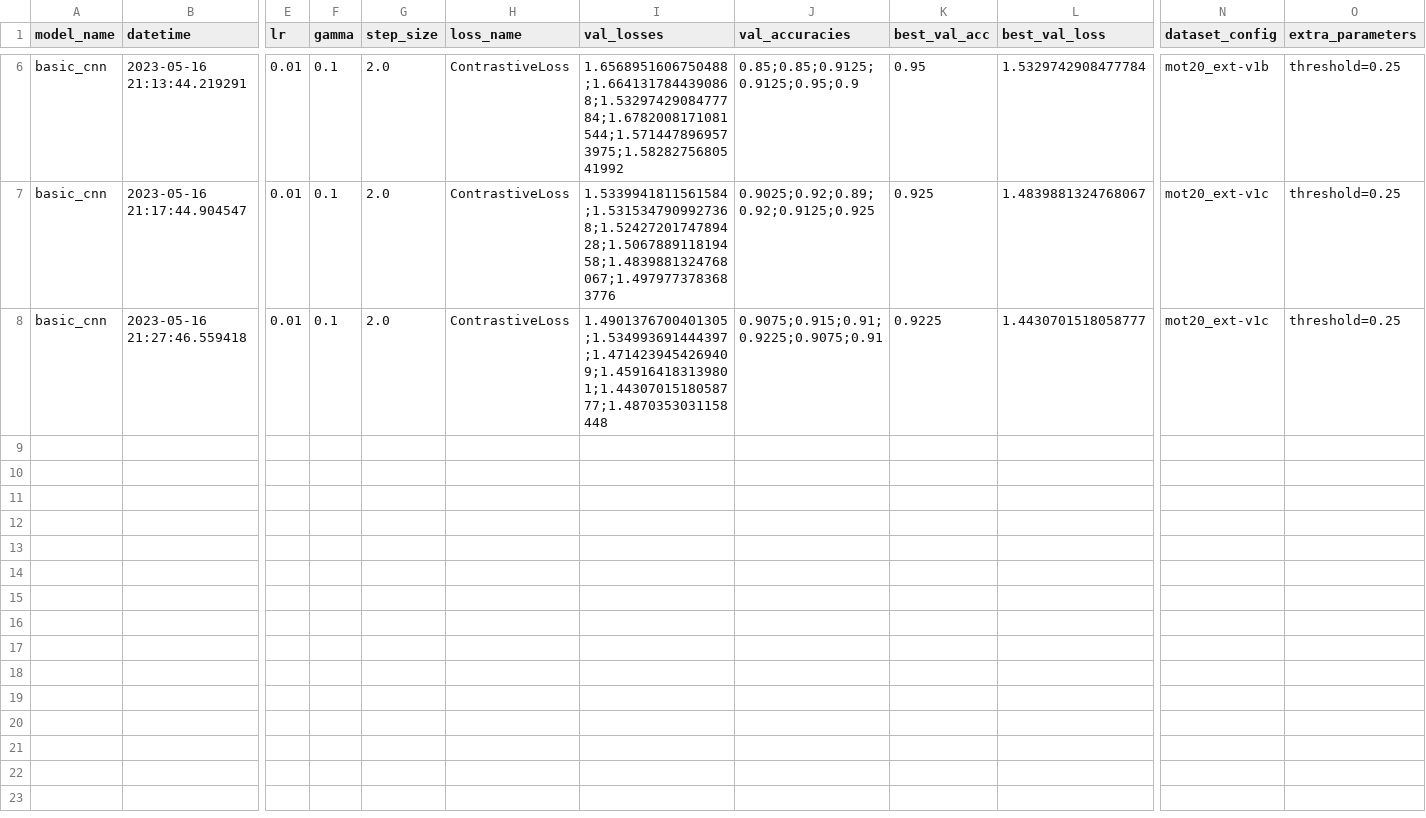
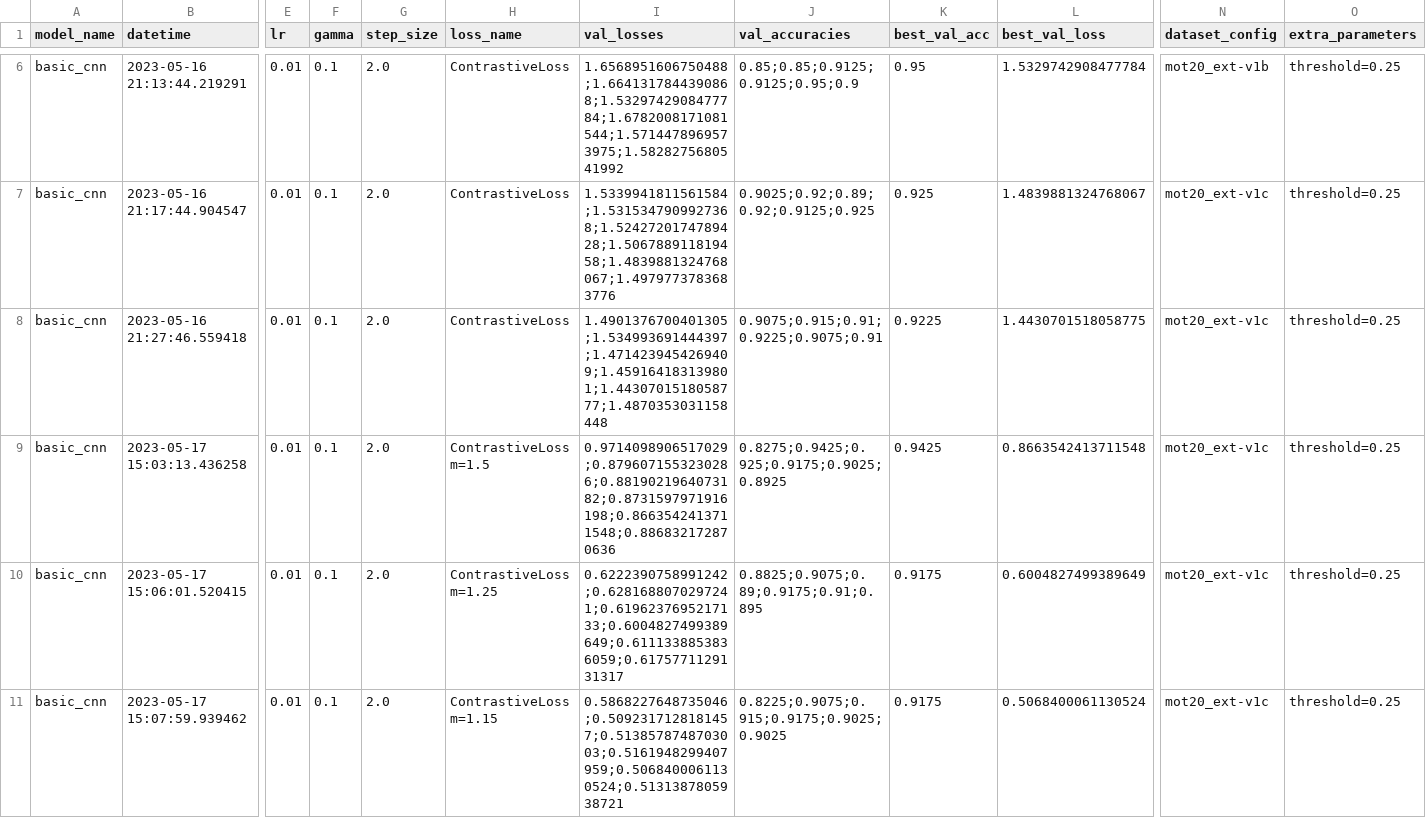
Before and after one commit to BlackKingWhitePawn/reidentification, a CSV file: results/experiments.csv, drawn as a sheet; only a part is shown, gaps mark what is left out; rows hold the shown columns only; the diff names each change by its address in the sheet, - before the commit and + after, or states it on an @@ line.

```diff
--- a/results/experiments.csv
+++ b/results/experiments.csv
-L8 (best_val_loss): 1.4430701518058777
+L8 (best_val_loss): 1.4430701518058775
+row 9: basic_cnn | 2023-05-17 15:03:13.436258 | 0.01 | 0.1 | 2.0 | ContrastiveLoss m=1.5 | 0.9714098906517029;0.8796071553230286;0.8819021964073182;0.8731597971916198;0.8663542413711548;0.886832172870636 | 0.8275;0.9425;0.925;0.9175;0.9025;0.8925 | 0.9425 | 0.8663542413711548 | mot20_ext-v1c | threshold=0.25
+row 10: basic_cnn | 2023-05-17 15:06:01.520415 | 0.01 | 0.1 | 2.0 | ContrastiveLoss m=1.25 | 0.6222390758991242;0.6281688070297241;0.6196237695217133;0.6004827499389649;0.6111338853836059;0.6175771129131317 | 0.8825;0.9075;0.89;0.9175;0.91;0.895 | 0.9175 | 0.6004827499389649 | mot20_ext-v1c | threshold=0.25
+row 11: basic_cnn | 2023-05-17 15:07:59.939462 | 0.01 | 0.1 | 2.0 | ContrastiveLoss m=1.15 | 0.5868227648735046;0.5092317128181457;0.5138578748703003;0.5161948299407959;0.5068400061130524;0.5131387805938721 | 0.8225;0.9075;0.915;0.9175;0.9025;0.9025 | 0.9175 | 0.5068400061130524 | mot20_ext-v1c | threshold=0.25
```
Also changed, not shown: 3 other files.
